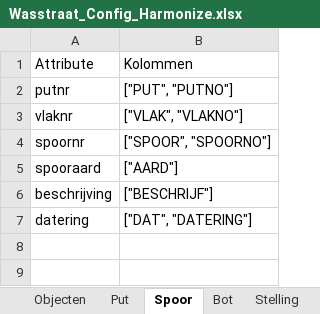
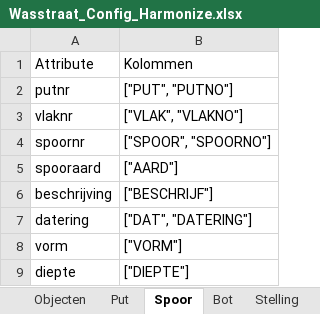
Before and after one commit to brienen/wasstraat_archeologische_data, an Excel workbook: data/wasstraat_config/Wasstraat_Config_Harmonize.xlsx, sheet Spoor, drawn as a sheet; values as stored, in another font and other column widths than the file's, no borders; the diff names each change by its address in the sheet, - before the commit and + after, or states it on an @@ line.

```diff
--- a/data/wasstraat_config/Wasstraat_Config_Harmonize.xlsx (sheet Spoor)
+++ b/data/wasstraat_config/Wasstraat_Config_Harmonize.xlsx (sheet Spoor)
+row 8: vorm | ["VORM"]
+row 9: diepte | ["DIEPTE"]
```
Also changed, not shown: 10 other files.
